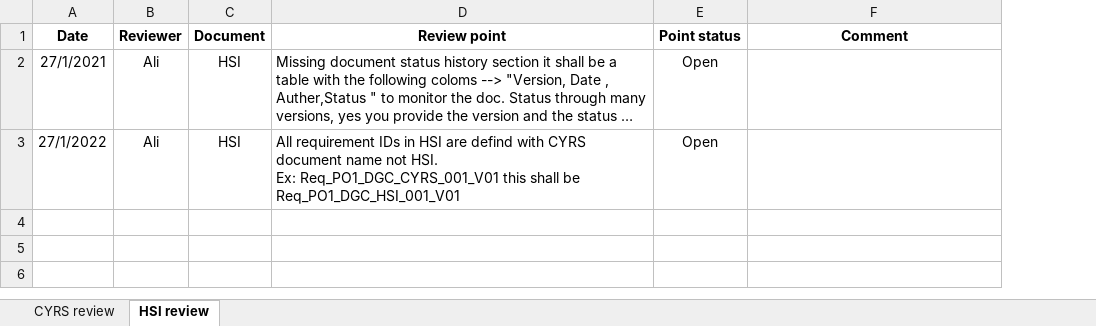
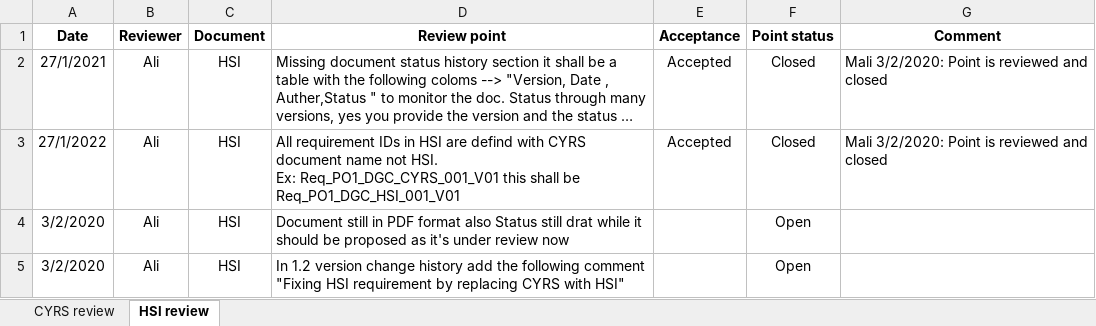
Before and after one commit to Hazemmekawy/SWE_Digital_Calculator, an Excel workbook: Input documents/Review.xlsx, sheet HSI review, drawn as a sheet; long unchanged cells end in …; values as stored, in another font and other column widths than the file's, no borders; conditional formats not drawn; addresses are those after the commit; the diff names each change by its address in the sheet, - before the commit and + after, or states it on an @@ line.

Commit message:
Updating Review sheet with all comments contains "3/2/2020" Signed-off-by: MMohamedAli74 <mmohamedali74@gmail.com>

```diff
--- a/Input documents/Review.xlsx (sheet HSI review)
+++ b/Input documents/Review.xlsx (sheet HSI review)
+column E (Acceptance), rows 2-3: Accepted | Accepted
-F2:F3 (Point status): Open
+F2:F3 (Point status): Closed
-G2:G3 (Comment): (empty)
+G2:G3 (Comment): Mali 3/2/2020: Point is reviewed and closed
+row 4: 3/2/2020 | Ali | HSI | Document still in PDF format also Status still drat while it should be proposed as it's under review now |  | Open
+row 5: 3/2/2020 | Ali | HSI | In 1.2 version change history add the following comment "Fixing HSI requirement by replacing CYRS with HSI" |  | Open
```
Also changed, not shown: sheet CYRS review.
